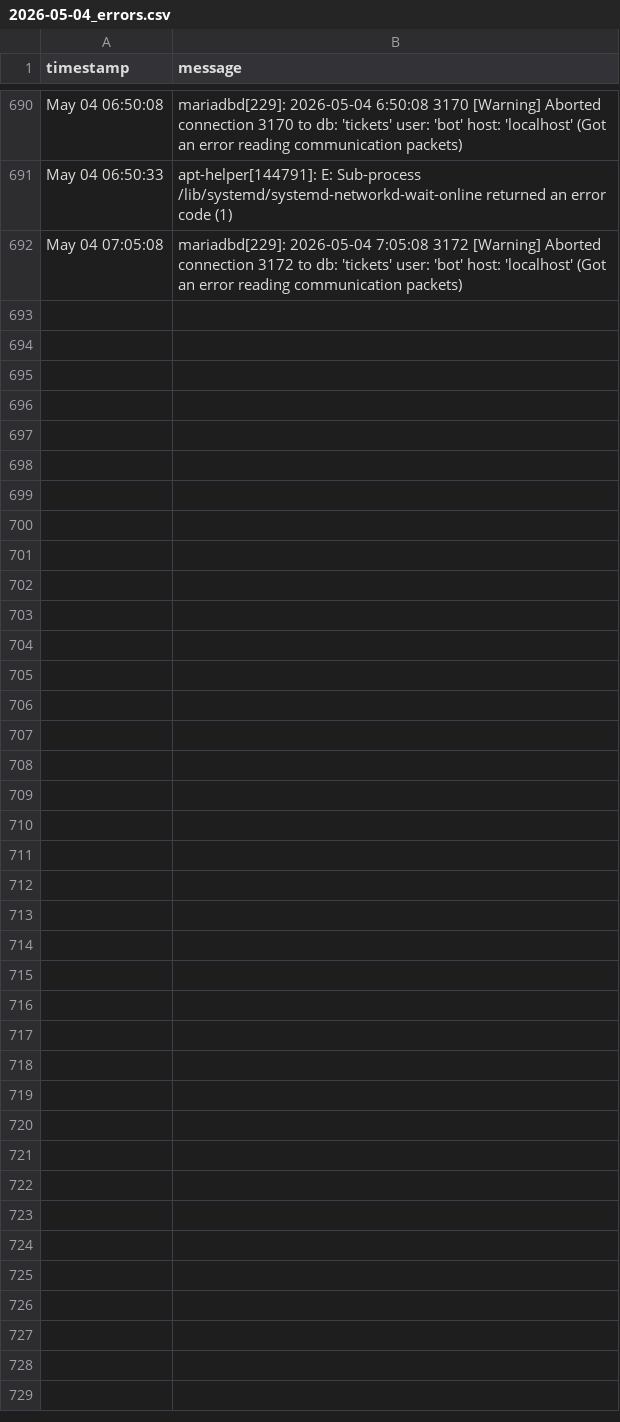
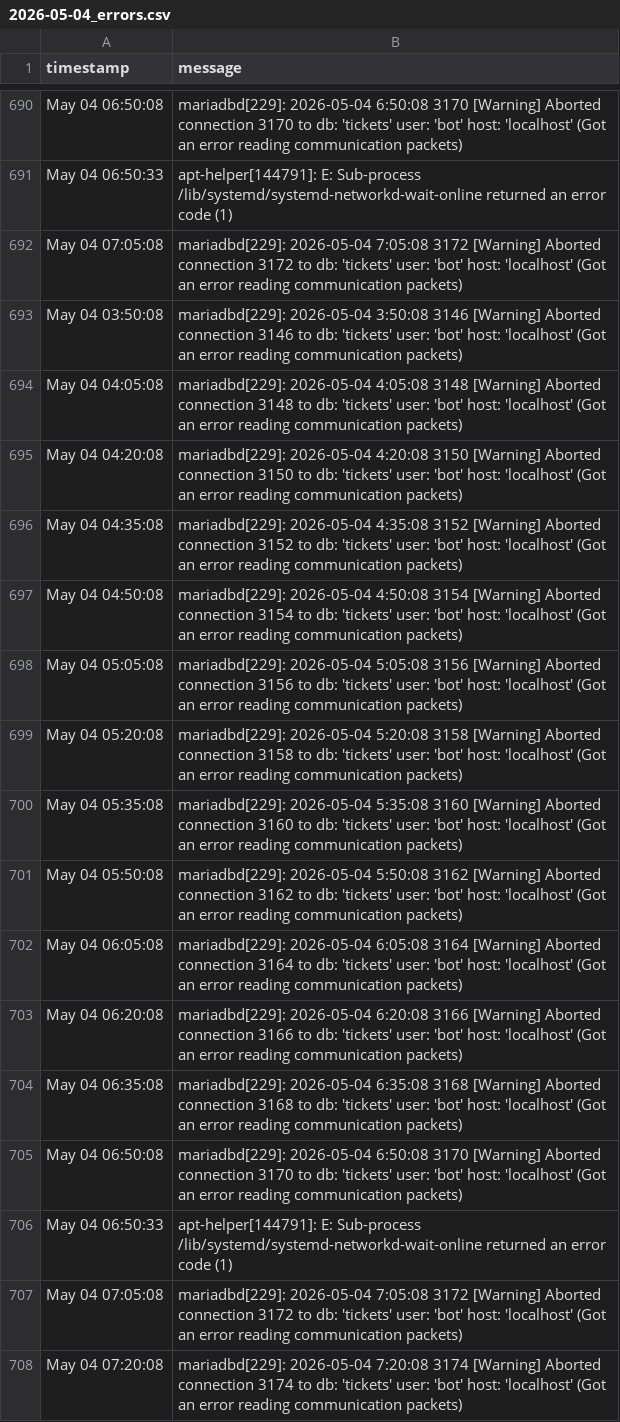
Before and after one commit to alexdev03/FAS-Project-1-logs, a CSV file: 2026-05-04_errors.csv, drawn as a sheet; only a part is shown, gaps mark what is left out; the diff names each change by its address in the sheet, - before the commit and + after, or states it on an @@ line.

Commit message:
data: update CSV [2026-05-04T05:24:39Z]

```diff
--- a/2026-05-04_errors.csv
+++ b/2026-05-04_errors.csv
+row 693: May 04 03:50:08 | mariadbd[229]: 2026-05-04 3:50:08 3146 [Warning] Aborted connection 3146 to db: 'tickets' user: 'bot' host: 'localhost' (Got an error reading communication packets)
+row 694: May 04 04:05:08 | mariadbd[229]: 2026-05-04 4:05:08 3148 [Warning] Aborted connection 3148 to db: 'tickets' user: 'bot' host: 'localhost' (Got an error reading communication packets)
+row 695: May 04 04:20:08 | mariadbd[229]: 2026-05-04 4:20:08 3150 [Warning] Aborted connection 3150 to db: 'tickets' user: 'bot' host: 'localhost' (Got an error reading communication packets)
+row 696: May 04 04:35:08 | mariadbd[229]: 2026-05-04 4:35:08 3152 [Warning] Aborted connection 3152 to db: 'tickets' user: 'bot' host: 'localhost' (Got an error reading communication packets)
+row 697: May 04 04:50:08 | mariadbd[229]: 2026-05-04 4:50:08 3154 [Warning] Aborted connection 3154 to db: 'tickets' user: 'bot' host: 'localhost' (Got an error reading communication packets)
+row 698: May 04 05:05:08 | mariadbd[229]: 2026-05-04 5:05:08 3156 [Warning] Aborted connection 3156 to db: 'tickets' user: 'bot' host: 'localhost' (Got an error reading communication packets)
+row 699: May 04 05:20:08 | mariadbd[229]: 2026-05-04 5:20:08 3158 [Warning] Aborted connection 3158 to db: 'tickets' user: 'bot' host: 'localhost' (Got an error reading communication packets)
+row 700: May 04 05:35:08 | mariadbd[229]: 2026-05-04 5:35:08 3160 [Warning] Aborted connection 3160 to db: 'tickets' user: 'bot' host: 'localhost' (Got an error reading communication packets)
+row 701: May 04 05:50:08 | mariadbd[229]: 2026-05-04 5:50:08 3162 [Warning] Aborted connection 3162 to db: 'tickets' user: 'bot' host: 'localhost' (Got an error reading communication packets)
+row 702: May 04 06:05:08 | mariadbd[229]: 2026-05-04 6:05:08 3164 [Warning] Aborted connection 3164 to db: 'tickets' user: 'bot' host: 'localhost' (Got an error reading communication packets)
+row 703: May 04 06:20:08 | mariadbd[229]: 2026-05-04 6:20:08 3166 [Warning] Aborted connection 3166 to db: 'tickets' user: 'bot' host: 'localhost' (Got an error reading communication packets)
+row 704: May 04 06:35:08 | mariadbd[229]: 2026-05-04 6:35:08 3168 [Warning] Aborted connection 3168 to db: 'tickets' user: 'bot' host: 'localhost' (Got an error reading communication packets)
+row 705: May 04 06:50:08 | mariadbd[229]: 2026-05-04 6:50:08 3170 [Warning] Aborted connection 3170 to db: 'tickets' user: 'bot' host: 'localhost' (Got an error reading communication packets)
+row 706: May 04 06:50:33 | apt-helper[144791]: E: Sub-process /lib/systemd/systemd-networkd-wait-online returned an error code (1)
+row 707: May 04 07:05:08 | mariadbd[229]: 2026-05-04 7:05:08 3172 [Warning] Aborted connection 3172 to db: 'tickets' user: 'bot' host: 'localhost' (Got an error reading communication packets)
+row 708: May 04 07:20:08 | mariadbd[229]: 2026-05-04 7:20:08 3174 [Warning] Aborted connection 3174 to db: 'tickets' user: 'bot' host: 'localhost' (Got an error reading communication packets)
```
Also changed, not shown: 2026-05-04.csv.
